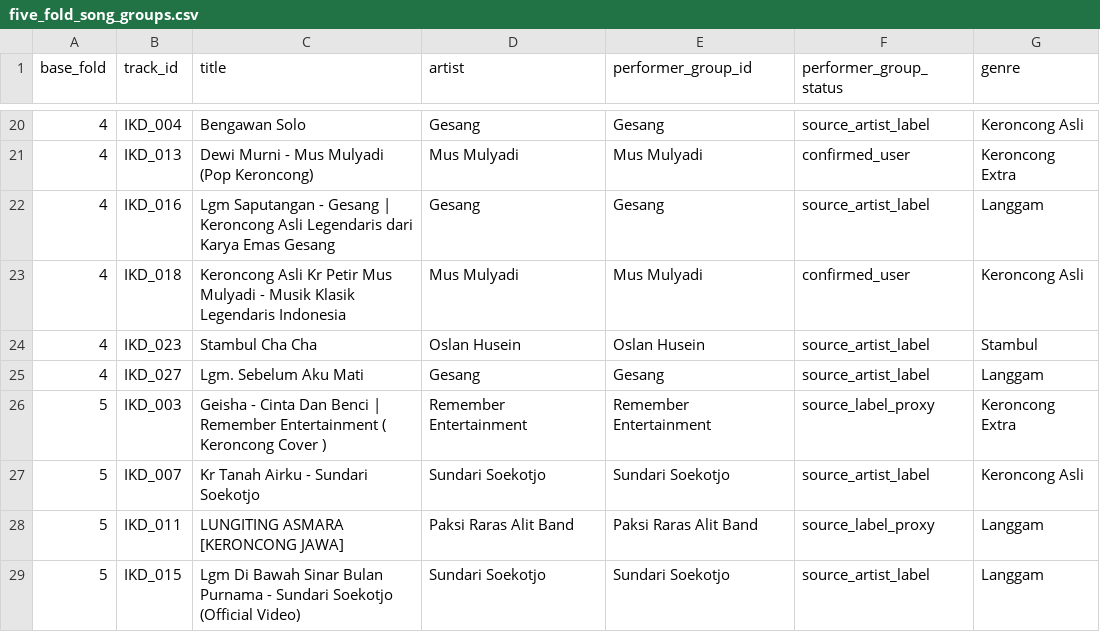
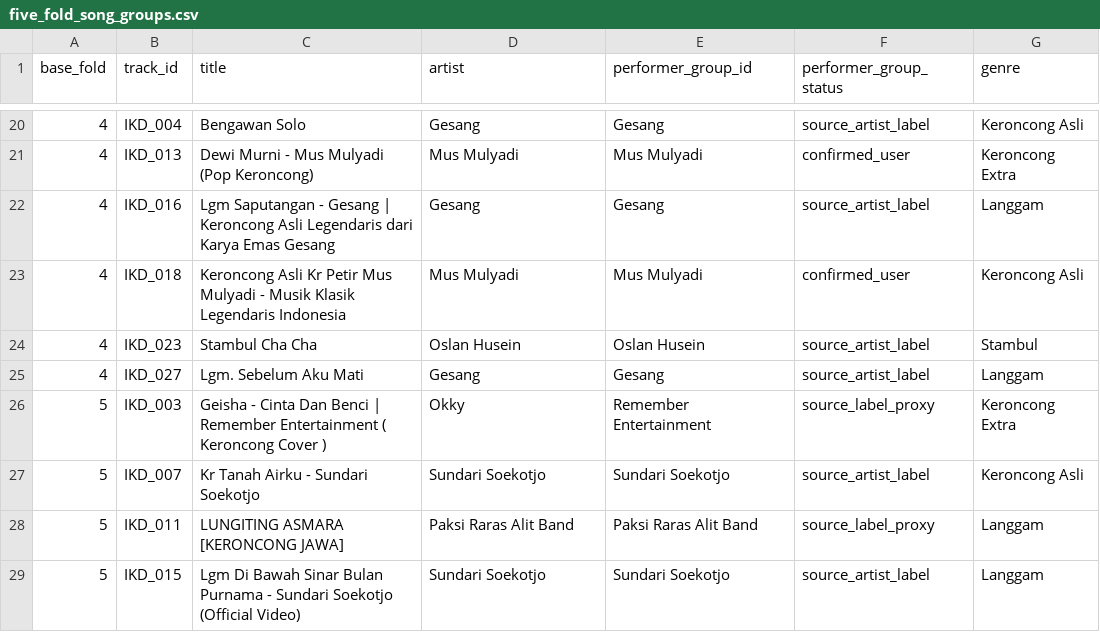
Before and after one commit to Osiris181/Indonesia-Keroncong-Dataset, a CSV file: IKD_Dataset/Splits/five_fold_song_groups.csv, drawn as a sheet; only a part is shown, gaps mark what is left out; the diff names each change by its address in the sheet, - before the commit and + after, or states it on an @@ line.

```diff
--- a/IKD_Dataset/Splits/five_fold_song_groups.csv
+++ b/IKD_Dataset/Splits/five_fold_song_groups.csv
-D26 (artist): Remember Entertainment
+D26 (artist): Okky
```
Also changed, not shown: IKD_Dataset/Indonesian_Keroncong_Dataset.csv, IKD_Dataset/Splits/track_fold_assignments.csv, 5 other files.
